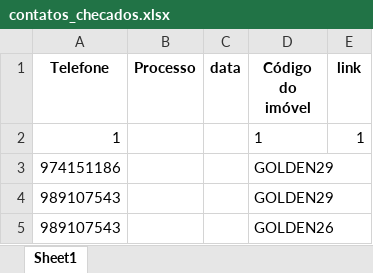
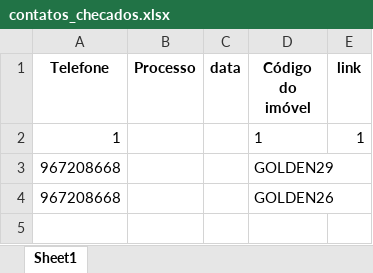
Before and after one commit to NeverDh/projetoesagua-main, an Excel workbook: contatos_checados.xlsx, sheet Sheet1, drawn as a sheet; values as stored, in another font and other column widths than the file's, no borders; removed rows and columns are numbered as before the commit, all else as after; the diff names each change by its address in the sheet, - before the commit and + after, or states it on an @@ line.

```diff
--- a/contatos_checados.xlsx (sheet Sheet1)
+++ b/contatos_checados.xlsx (sheet Sheet1)
-A3 (Telefone): 974151186
+A3 (Telefone): 967208668
-row 4: 989107543 |  |  | GOLDEN29
-A4 (Telefone): 989107543
+A4 (Telefone): 967208668
```
Also changed, not shown: contatos.xlsx, 6 other files.
